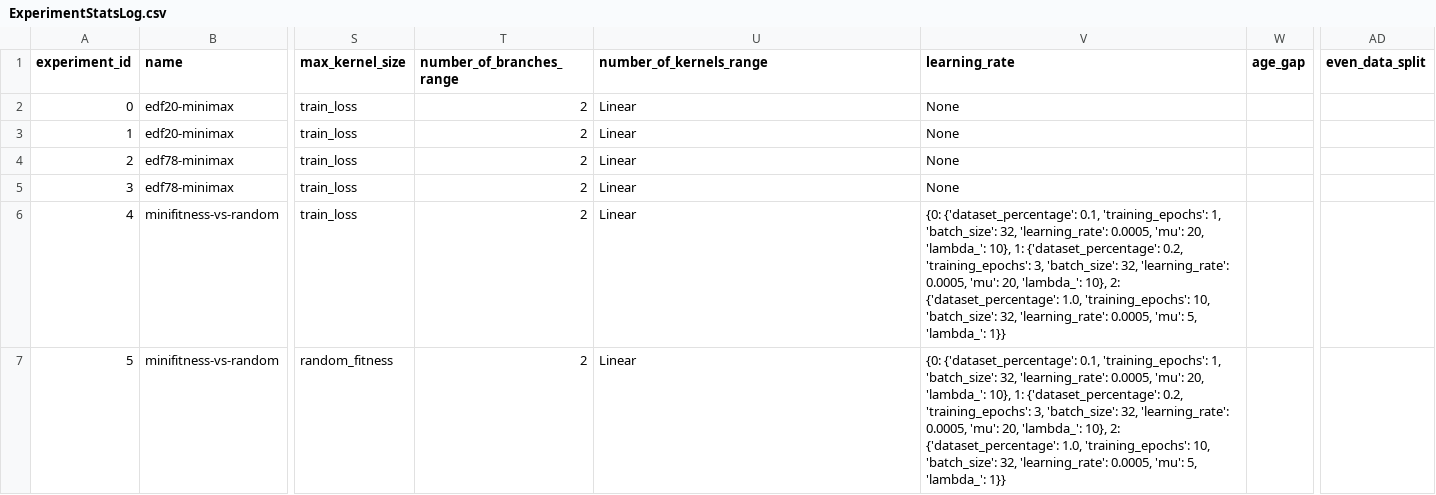
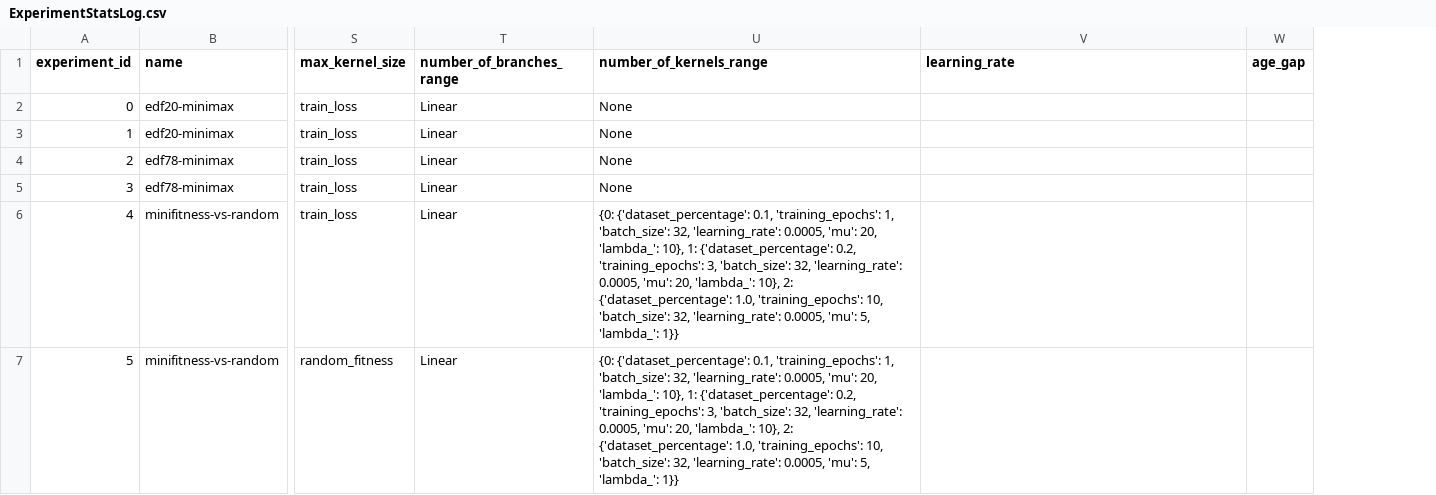
Before and after one commit to emilhar/signal_fusion_nas, a CSV file: SLEAP/Logs/TLogs/ExperimentStatsLog.csv, drawn as a sheet; only a part is shown, gaps mark what is left out; the diff covers the shown part only; the diff names each change by its address in the sheet, - before the commit and + after, or states it on an @@ line.

```diff
--- a/SLEAP/Logs/TLogs/ExperimentStatsLog.csv
+++ b/SLEAP/Logs/TLogs/ExperimentStatsLog.csv
-column AD (even_data_split), empty
-T2:T7 (number_of_branches_range): 2
+T2:T7 (number_of_branches_range): Linear
-U2:U5 (number_of_kernels_range): Linear
+U2:U5 (number_of_kernels_range): None
-V2:V5 (learning_rate): None
+V2:V5 (learning_rate): (empty)
-U6:U7 (number_of_kernels_range): Linear
+U6:U7 (number_of_kernels_range): {0: {'dataset_percentage': 0.1, 'training_epochs': 1, 'batch_size': 32, 'learning_rate': 0.0005, 'mu': 20, 'lambda_': 10}, 1: {'dataset_percentage': 0.2, 'training_epochs': 3, 'batch_size': 32, 'learning_rate': 0.0005, 'mu': 20, 'lambda_': 10}, 2: {'dataset_percentage': 1.0, 'training_epochs': 10, 'batch_size': 32, 'learning_rate': 0.0005, 'mu': 5, 'lambda_': 1}}
-V6:V7 (learning_rate): {0: {'dataset_percentage': 0.1, 'training_epochs': 1, 'batch_size': 32, 'learning_rate': 0.0005, 'mu': 20, 'lambda_': 10}, 1: {'dataset_percentage': 0.2, 'training_epochs': 3, 'batch_size': 32, 'learning_rate': 0.0005, 'mu': 20, 'lambda_': 10}, 2: {'dataset_percentage': 1.0, 'training_epochs': 10, 'batch_size': 32, 'learning_rate': 0.0005, 'mu': 5, 'lambda_': 1}}
+V6:V7 (learning_rate): (empty)
```
Also changed, not shown: 15 edited cells elsewhere in this file, SLEAP/Logs/OLogs/ExperimentStatsLog.csv, 5 other files.
